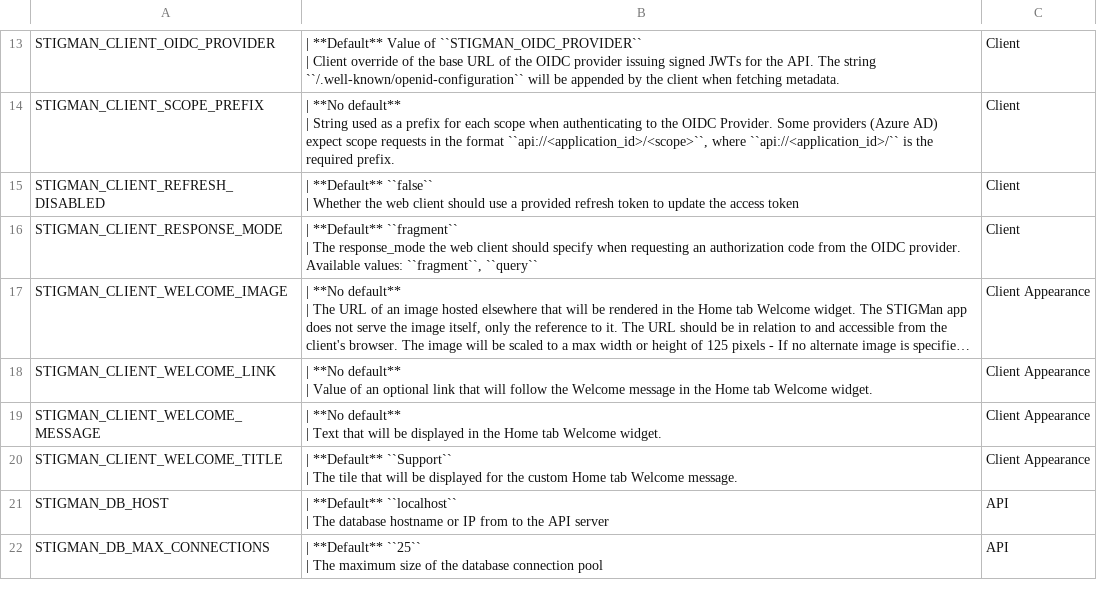
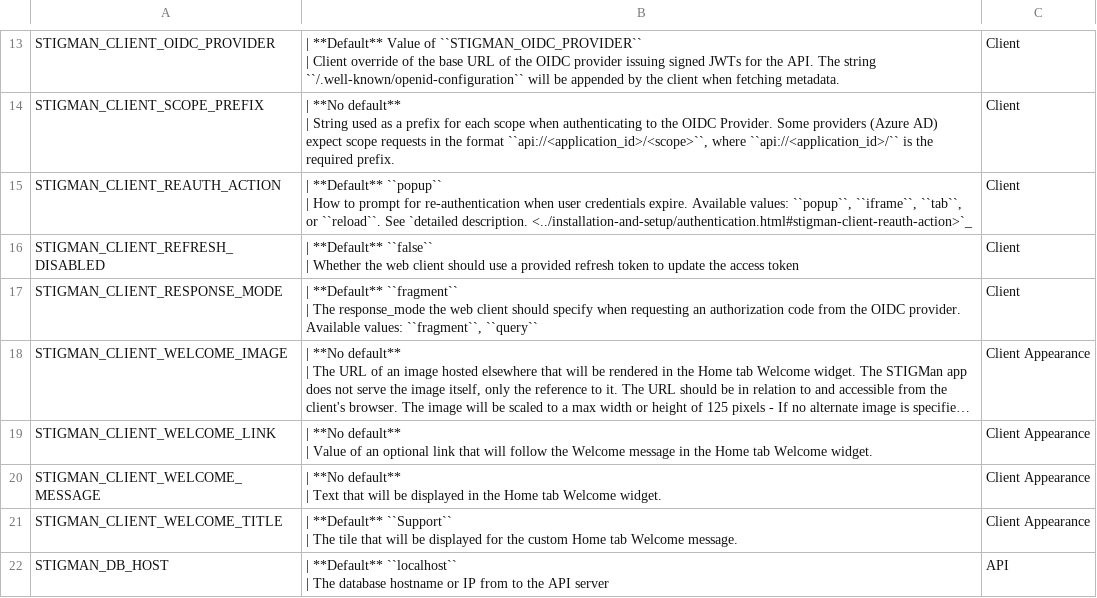
Before and after one commit to NUWCDIVNPT/stig-manager, a CSV file: docs/installation-and-setup/envvars.csv, drawn as a sheet; only a part is shown, gaps mark what is left out; the shorter side is filled out with more unchanged rows; long unchanged cells end in …; ↵ is a line break in a cell; the diff names each change by its address in the sheet, - before the commit and + after, or states it on an @@ line.

```diff
--- a/docs/installation-and-setup/envvars.csv
+++ b/docs/installation-and-setup/envvars.csv
+row 15: STIGMAN_CLIENT_REAUTH_ACTION | | **Default** ``popup`` ↵ | How to prompt for re-authentication when user credentials expire. Available values: ``popup``, ``iframe``, ``tab``, or ``reload``. See `detailed description. <../installation-and-setup/authentication.html#stigman-client-reauth-action>`_ | Client
```
Also changed, not shown: 26 other files.
